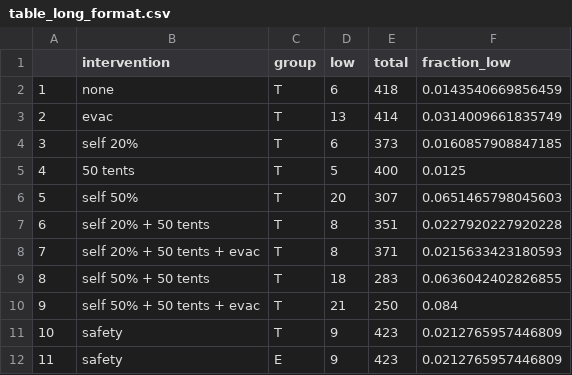
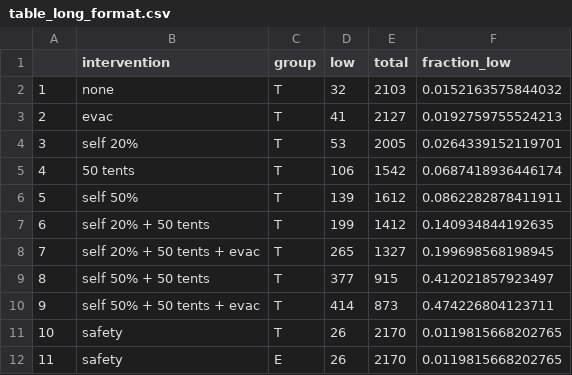
Before and after one commit to crowdfightcovid19/req-550-Syria, a CSV file: data/real_models/results_post_processing/table_long_format.csv, drawn as a sheet; only a part is shown; the diff covers the shown part only.

Commit message:
Table S4, including script

```diff
--- a/data/real_models/results_post_processing/table_long_format.csv
+++ b/data/real_models/results_post_processing/table_long_format.csv
@@ -1,12 +1,12 @@
 "","intervention","group","low","total","fraction_low"
-"1","none","T",6,418,0.0143540669856459
-"2","evac","T",13,414,0.0314009661835749
-"3","self 20%","T",6,373,0.0160857908847185
-"4","50 tents","T",5,400,0.0125
-"5","self 50%","T",20,307,0.0651465798045603
-"6","self 20% + 50 tents","T",8,351,0.0227920227920228
-"7","self 20% + 50 tents + evac","T",8,371,0.0215633423180593
-"8","self 50% + 50 tents ","T",18,283,0.0636042402826855
-"9","self 50% + 50 tents + evac","T",21,250,0.084
-"10","safety","T",9,423,0.0212765957446809
-"11","safety","E",9,423,0.0212765957446809
+"1","none","T",32,2103,0.0152163575844032
+"2","evac","T",41,2127,0.0192759755524213
+"3","self 20%","T",53,2005,0.0264339152119701
+"4","50 tents","T",106,1542,0.0687418936446174
+"5","self 50%","T",139,1612,0.0862282878411911
+"6","self 20% + 50 tents","T",199,1412,0.140934844192635
+"7","self 20% + 50 tents + evac","T",265,1327,0.199698568198945
+"8","self 50% + 50 tents ","T",377,915,0.412021857923497
+"9","self 50% + 50 tents + evac","T",414,873,0.474226804123711
+"10","safety","T",26,2170,0.0119815668202765
+"11","safety","E",26,2170,0.0119815668202765
```
Also changed, not shown: 111 edited cells elsewhere in this file, data/real_models/results_post_processing/table_combined.csv, data/real_models/results_post_processing/table_combined_low_total_S_fix.csv, 6 other files.
